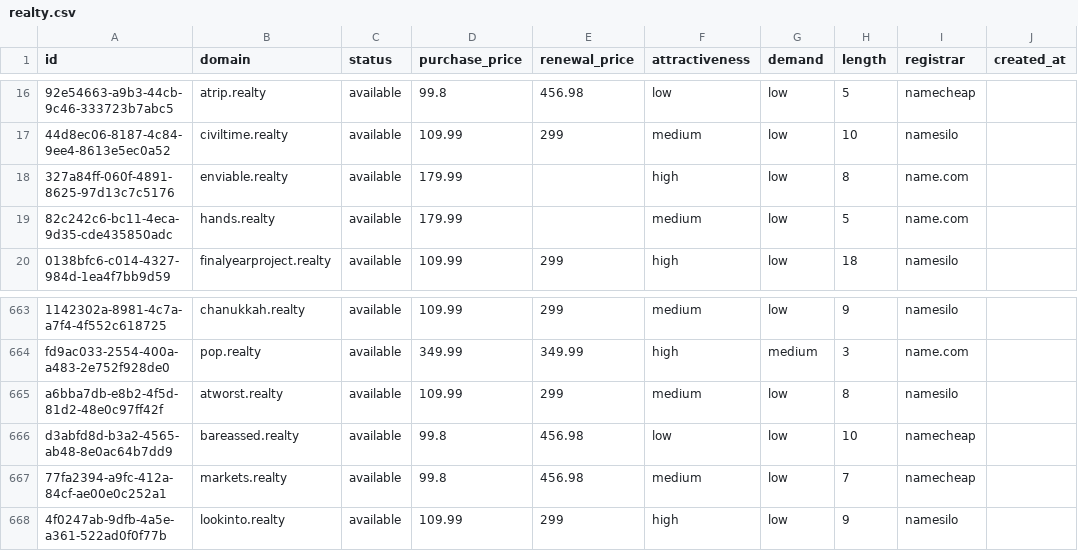
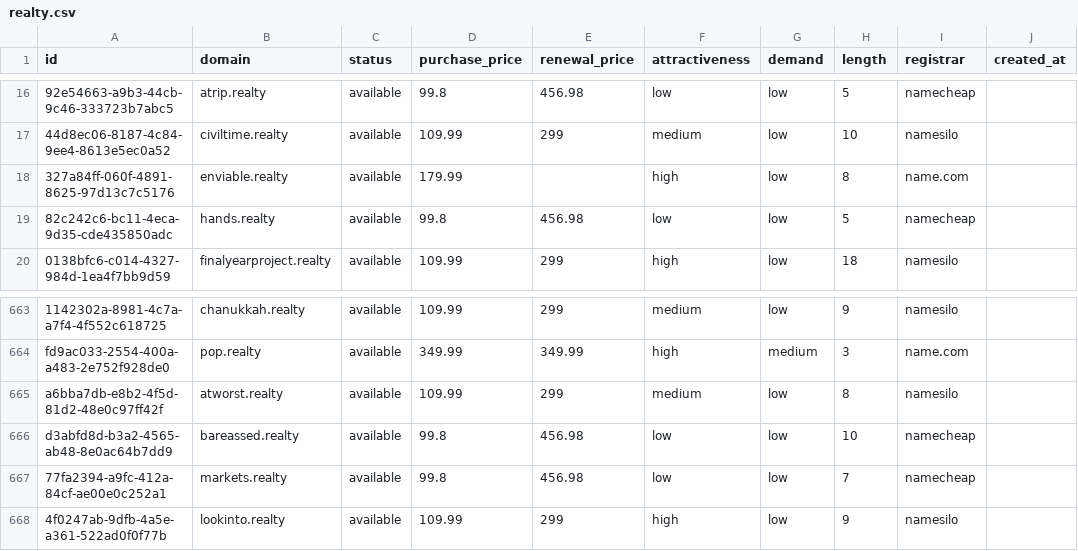
Before and after one commit to UniqueDomains/realty-oneword-domains, a CSV file: realty.csv, drawn as a sheet; only a part is shown, gaps mark what is left out; the diff names each change by its address in the sheet, - before the commit and + after, or states it on an @@ line.

Commit message:
Domains update

```diff
--- a/realty.csv
+++ b/realty.csv
-D19 (purchase_price): 179.99
+D19 (purchase_price): 99.8
-E19 (renewal_price): (empty)
+E19 (renewal_price): 456.98
-F19 (attractiveness): medium
+F19 (attractiveness): low
-I19 (registrar): name.com
+I19 (registrar): namecheap
-F667 (attractiveness): medium
+F667 (attractiveness): low
```
Also changed, not shown: 4 other files.
